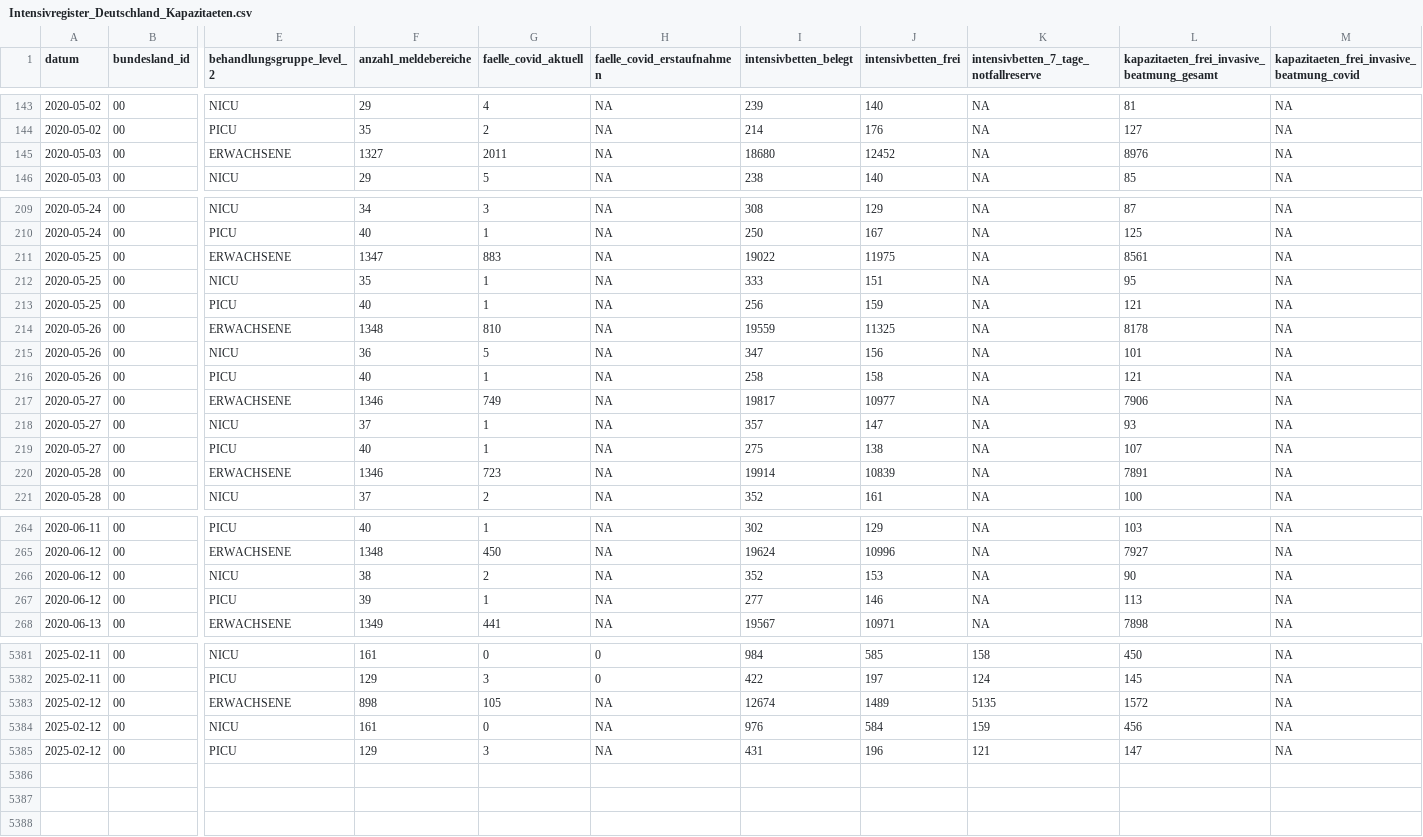
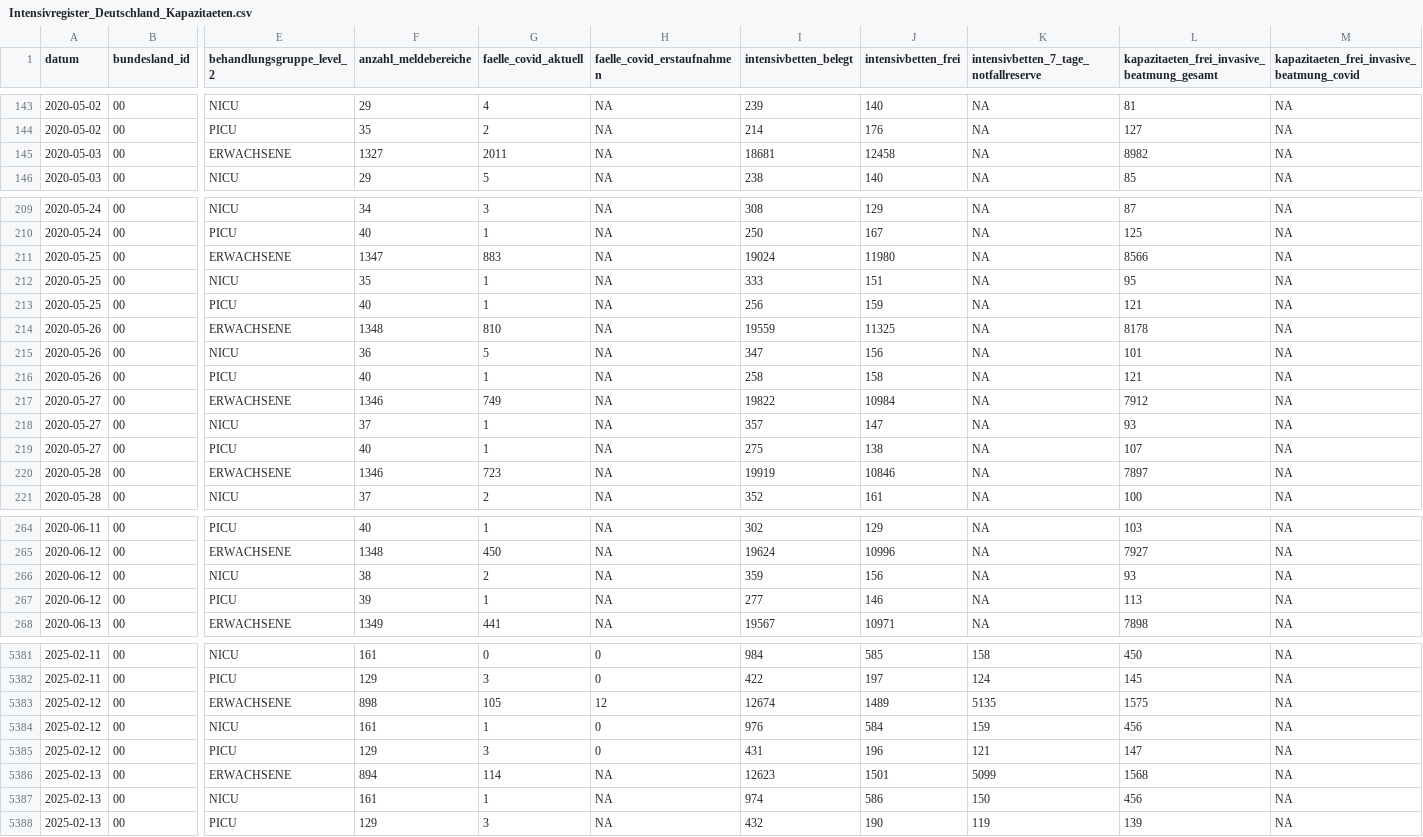
Before and after one commit to robert-koch-institut/Intensivkapazitaeten_und_COVID-19-Intensivbettenbelegung_in_Deutschland, a CSV file: Intensivregister_Deutschland_Kapazitaeten.csv, drawn as a sheet; only a part is shown, gaps mark what is left out; rows hold the shown columns only; the diff covers the shown part only; the diff names each change by its address in the sheet, - before the commit and + after, or states it on an @@ line.

```diff
--- a/Intensivregister_Deutschland_Kapazitaeten.csv
+++ b/Intensivregister_Deutschland_Kapazitaeten.csv
-I145 (intensivbetten_belegt): 18680
+I145 (intensivbetten_belegt): 18681
-J145 (intensivbetten_frei): 12452
+J145 (intensivbetten_frei): 12458
-L145: 8976
+L145: 8982
-I211 (intensivbetten_belegt): 19022
+I211 (intensivbetten_belegt): 19024
-J211 (intensivbetten_frei): 11975
+J211 (intensivbetten_frei): 11980
-L211: 8561
+L211: 8566
-I217 (intensivbetten_belegt): 19817
+I217 (intensivbetten_belegt): 19822
-J217 (intensivbetten_frei): 10977
+J217 (intensivbetten_frei): 10984
-L217: 7906
+L217: 7912
-I220 (intensivbetten_belegt): 19914
+I220 (intensivbetten_belegt): 19919
-J220 (intensivbetten_frei): 10839
+J220 (intensivbetten_frei): 10846
-L220: 7891
+L220: 7897
-I266 (intensivbetten_belegt): 352
+I266 (intensivbetten_belegt): 359
-J266 (intensivbetten_frei): 153
+J266 (intensivbetten_frei): 156
-L266: 90
+L266: 93
-H5383 (faelle_covid_erstaufnahmen): NA
+H5383 (faelle_covid_erstaufnahmen): 12
-L5383: 1572
+L5383: 1575
-G5384 (faelle_covid_aktuell): 0
+G5384 (faelle_covid_aktuell): 1
-H5384:H5385 (faelle_covid_erstaufnahmen): NA
+H5384:H5385 (faelle_covid_erstaufnahmen): 0
+row 5386: 2025-02-13 | 00 | ERWACHSENE | 894 | 114 | NA | 12623 | 1501 | 5099 | 1568 | NA
+row 5387: 2025-02-13 | 00 | NICU | 161 | 1 | NA | 974 | 586 | 150 | 456 | NA
+row 5388: 2025-02-13 | 00 | PICU | 129 | 3 | NA | 432 | 190 | 119 | 139 | NA
```
Also changed, not shown: 2 edited cells elsewhere in this file, Intensivregister_Deutschland_Altersgruppen.csv, 8 other files.
